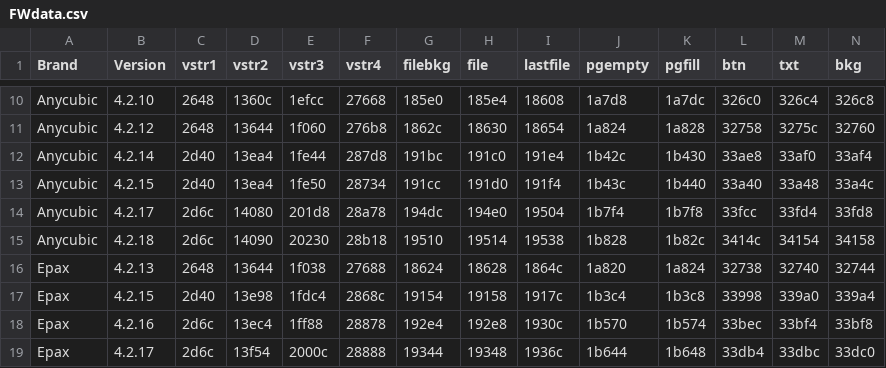
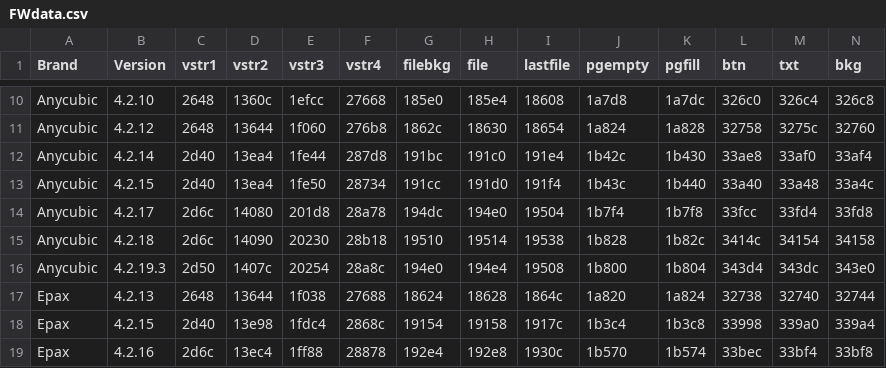
Before and after one commit to Photonsters/FW_Tools, a CSV file: FWcolorEditor/FWdata.csv, drawn as a sheet; only a part is shown, gaps mark what is left out; the shorter side is filled out with more unchanged rows.

Commit message:
Added Anycubic 4.2.19.3
Added support for Anycubic 4.2.19.3

```diff
--- a/FWcolorEditor/FWdata.csv
+++ b/FWcolorEditor/FWdata.csv
@@ -15,2 +15,3 @@ Anycubic,4.2.17,2d6c,14080,201d8,28a78,194dc,194e0,19504,1b7f4,1b7f8,33fcc,33fd4
 Anycubic,4.2.18,2d6c,14090,20230,28b18,19510,19514,19538,1b828,1b82c,3414c,34154,34158
+Anycubic,4.2.19.3,2d50,1407c,20254,28a8c,194e0,194e4,19508,1b800,1b804,343d4,343dc,343e0
 Epax,4.2.13,2648,13644,1f038,27688,18624,18628,1864c,1a820,1a824,32738,32740,32744
```
Also changed, not shown: 1 other file.
